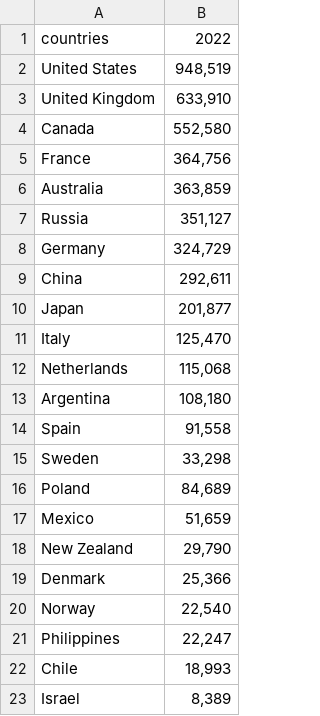
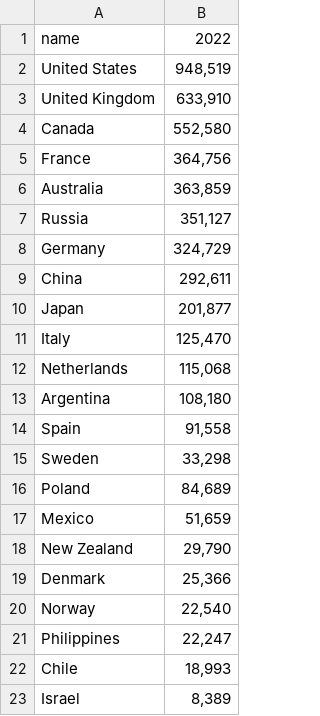
Before and after one commit to danielooi8898/3179, a CSV file: numberOfInternationalStudentsByCountry.csv, drawn as a sheet.

Commit message:
Add files via upload

```diff
--- a/numberOfInternationalStudentsByCountry.csv
+++ b/numberOfInternationalStudentsByCountry.csv
@@ -1,2 +1,2 @@
-countries,2022
+name,2022
 United States,"948,519"
```
